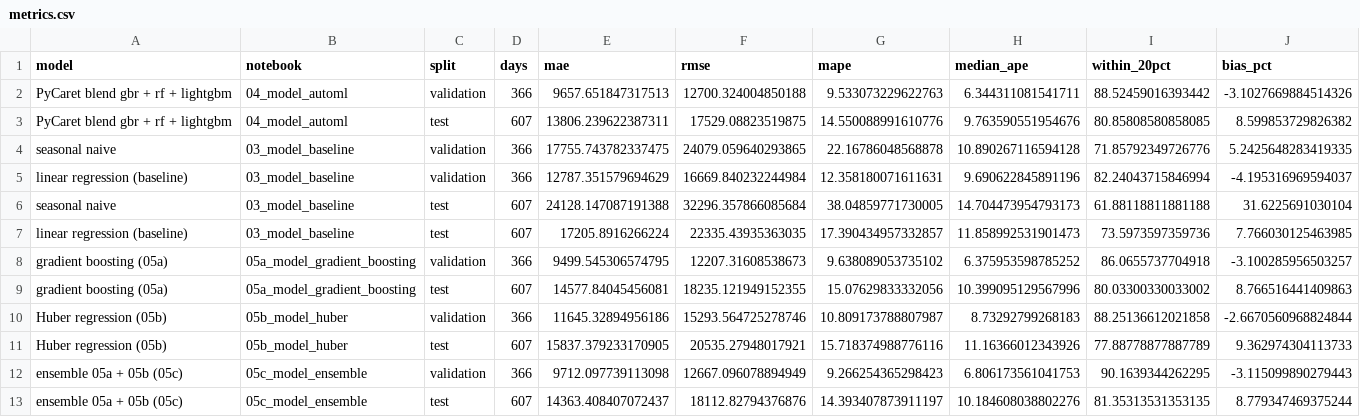
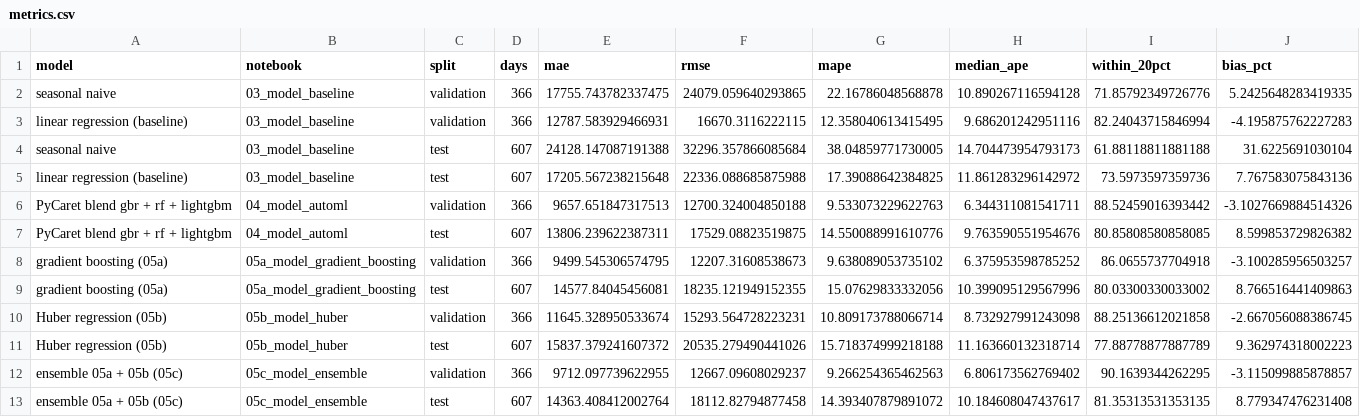
Before and after one commit to Andreas-Schellekens/CloudAiChallenge15, a CSV file: NYCCitiBikeSystemData/models/metrics.csv, drawn as a sheet.

```diff
--- a/NYCCitiBikeSystemData/models/metrics.csv
+++ b/NYCCitiBikeSystemData/models/metrics.csv
@@ -1,13 +1,13 @@
 model,notebook,split,days,mae,rmse,mape,median_ape,within_20pct,bias_pct
+seasonal naive,03_model_baseline,validation,366,17755.743782337475,24079.059640293865,22.16786048568878,10.890267116594128,71.85792349726776,5.2425648283419335
+linear regression (baseline),03_model_baseline,validation,366,12787.583929466931,16670.3116222115,12.358040613415495,9.686201242951116,82.24043715846994,-4.195875762227283
+seasonal naive,03_model_baseline,test,607,24128.147087191388,32296.357866085684,38.04859771730005,14.704473954793173,61.88118811881188,31.6225691030104
+linear regression (baseline),03_model_baseline,test,607,17205.567238215648,22336.088685875988,17.39088642384825,11.861283296142972,73.5973597359736,7.767583075843136
 PyCaret blend gbr + rf + lightgbm,04_model_automl,validation,366,9657.651847317513,12700.324004850188,9.533073229622763,6.344311081541711,88.52459016393442,-3.1027669884514326
 PyCaret blend gbr + rf + lightgbm,04_model_automl,test,607,13806.239622387311,17529.08823519875,14.550088991610776,9.763590551954676,80.85808580858085,8.599853729826382
-seasonal naive,03_model_baseline,validation,366,17755.743782337475,24079.059640293865,22.16786048568878,10.890267116594128,71.85792349726776,5.2425648283419335
-linear regression (baseline),03_model_baseline,validation,366,12787.351579694629,16669.840232244984,12.358180071611631,9.690622845891196,82.24043715846994,-4.195316969594037
-seasonal naive,03_model_baseline,test,607,24128.147087191388,32296.357866085684,38.04859771730005,14.704473954793173,61.88118811881188,31.6225691030104
-linear regression (baseline),03_model_baseline,test,607,17205.8916266224,22335.43935363035,17.390434957332857,11.858992531901473,73.5973597359736,7.766030125463985
 gradient boosting (05a),05a_model_gradient_boosting,validation,366,9499.545306574795,12207.31608538673,9.638089053735102,6.375953598785252,86.0655737704918,-3.100285956503257
 gradient boosting (05a),05a_model_gradient_boosting,test,607,14577.84045456081,18235.121949152355,15.07629833332056,10.399095129567996,80.03300330033002,8.766516441409863
-Huber regression (05b),05b_model_huber,validation,366,11645.32894956186,15293.564725278746,10.809173788807987,8.73292799268183,88.25136612021858,-2.6670560968824844
-Huber regression (05b),05b_model_huber,test,607,15837.379233170905,20535.27948017921,15.718374988776116,11.16366012343926,77.88778877887789,9.362974304113733
-ensemble 05a + 05b (05c),05c_model_ensemble,validation,366,9712.097739113098,12667.096078894949,9.266254365298423,6.806173561041753,90.1639344262295,-3.115099890279443
-ensemble 05a + 05b (05c),05c_model_ensemble,test,607,14363.408407072437,18112.82794376876,14.393407873911197,10.184608038802276,81.35313531353135,8.779347469375244
+Huber regression (05b),05b_model_huber,validation,366,11645.328950533674,15293.564728223231,10.809173788066714,8.732927991243098,88.25136612021858,-2.667056088386745
+Huber regression (05b),05b_model_huber,test,607,15837.379241607372,20535.279490441026,15.718374999218188,11.163660132318714,77.88778877887789,9.362974318002223
+ensemble 05a + 05b (05c),05c_model_ensemble,validation,366,9712.097739622955,12667.09608029237,9.266254365462563,6.806173562769402,90.1639344262295,-3.115099885878857
+ensemble 05a + 05b (05c),05c_model_ensemble,test,607,14363.408412002764,18112.82794877458,14.393407879891072,10.184608047437617,81.35313531353135,8.779347476231408
```
Also changed, not shown: SecondaryMushroom/models/metrics.csv, 22 other files.
